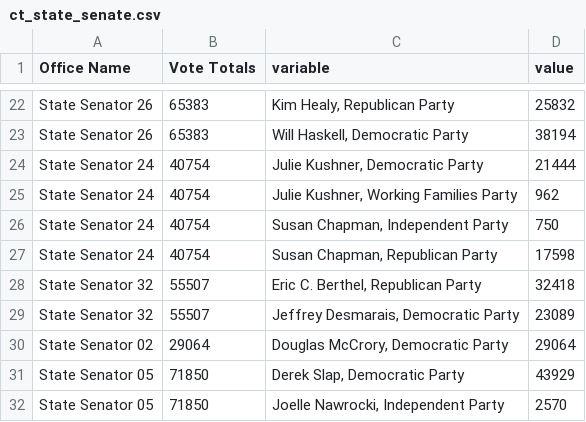
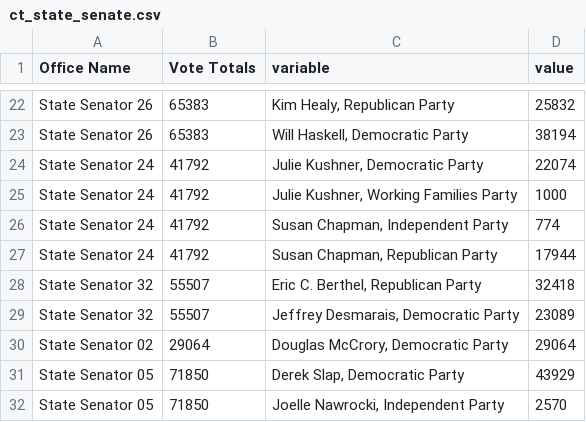
Before and after one commit to kpananjady/my-portfolio2, a CSV file: src/data/election_2020/ct_state_senate.csv, drawn as a sheet; only a part is shown, gaps mark what is left out.

```diff
--- a/src/data/election_2020/ct_state_senate.csv
+++ b/src/data/election_2020/ct_state_senate.csv
@@ -23,6 +23,6 @@ State Senator 26,65383,"Kim Healy, Republican Party",25832
 State Senator 26,65383,"Will Haskell, Democratic Party",38194
-State Senator 24,40754,"Julie Kushner, Democratic Party",21444
-State Senator 24,40754,"Julie Kushner, Working Families Party",962
-State Senator 24,40754,"Susan Chapman, Independent Party",750
-State Senator 24,40754,"Susan Chapman, Republican Party",17598
+State Senator 24,41792,"Julie Kushner, Democratic Party",22074
+State Senator 24,41792,"Julie Kushner, Working Families Party",1000
+State Senator 24,41792,"Susan Chapman, Independent Party",774
+State Senator 24,41792,"Susan Chapman, Republican Party",17944
 State Senator 32,55507,"Eric C. Berthel, Republican Party",32418
```
Also changed, not shown: src/data/election_2020/ct_state_house.csv, src/data/election_2020/pres_turnout.csv, 15 other files.
